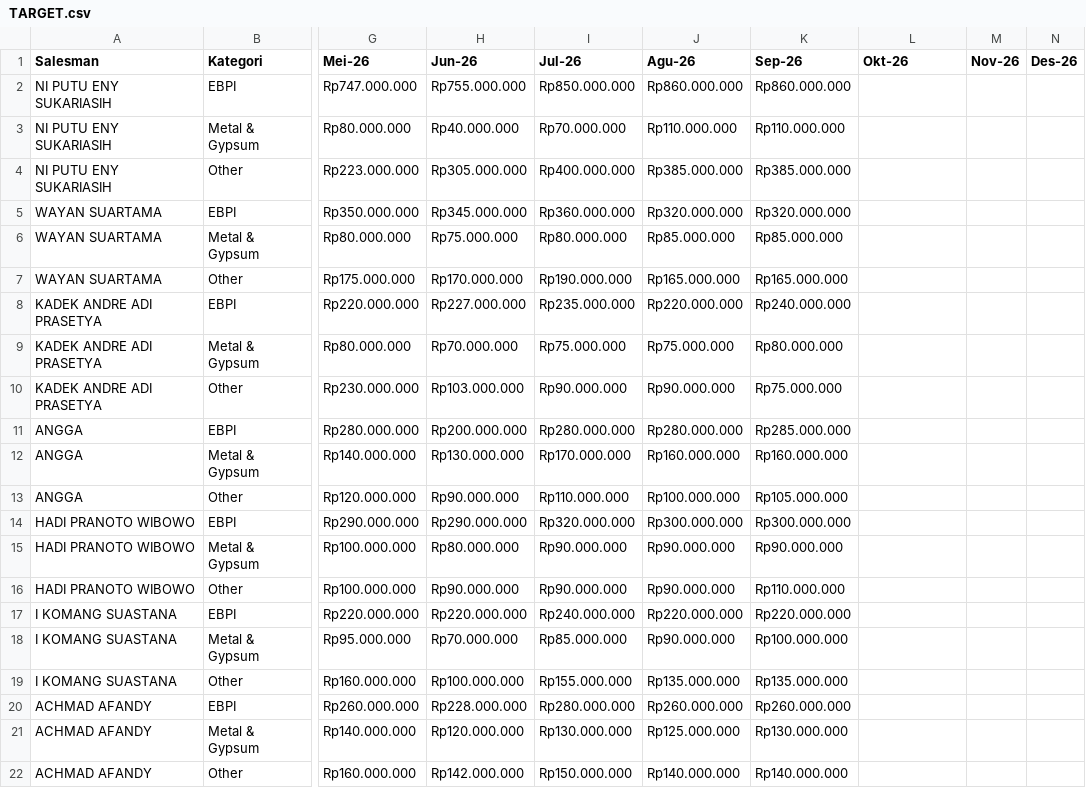
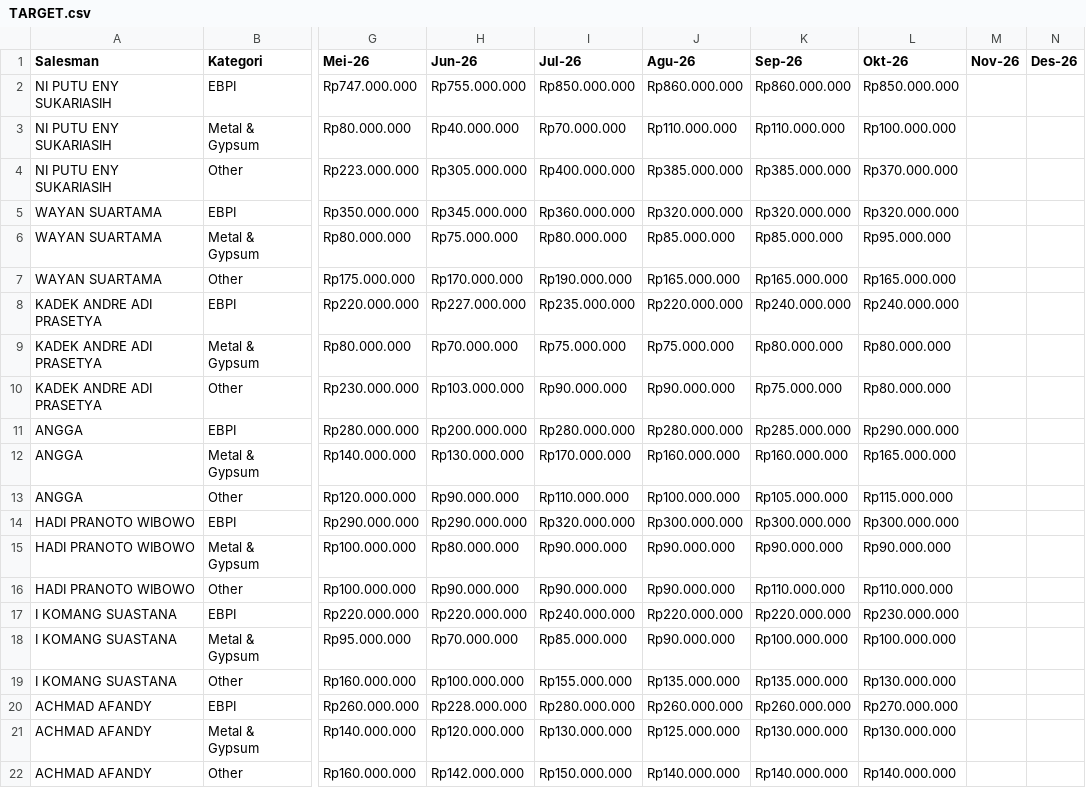
Before and after one commit to YodiPratama/DashboardSalesPerforma, a CSV file: TARGET.csv, drawn as a sheet; only a part is shown, gaps mark what is left out; the diff names each change by its address in the sheet, - before the commit and + after, or states it on an @@ line.

Commit message:
Update TARGET.csv

```diff
--- a/TARGET.csv
+++ b/TARGET.csv
-L2 (Okt-26): (empty)
+L2 (Okt-26): Rp850.000.000
-L3 (Okt-26): (empty)
+L3 (Okt-26): Rp100.000.000
-L4 (Okt-26): (empty)
+L4 (Okt-26): Rp370.000.000
-L5 (Okt-26): (empty)
+L5 (Okt-26): Rp320.000.000
-L6 (Okt-26): (empty)
+L6 (Okt-26): Rp95.000.000
-L7 (Okt-26): (empty)
+L7 (Okt-26): Rp165.000.000
-L8 (Okt-26): (empty)
+L8 (Okt-26): Rp240.000.000
-L9:L10 (Okt-26): (empty)
+L9:L10 (Okt-26): Rp80.000.000
-L11 (Okt-26): (empty)
+L11 (Okt-26): Rp290.000.000
-L12 (Okt-26): (empty)
+L12 (Okt-26): Rp165.000.000
-L13 (Okt-26): (empty)
+L13 (Okt-26): Rp115.000.000
-L14 (Okt-26): (empty)
+L14 (Okt-26): Rp300.000.000
-L15 (Okt-26): (empty)
+L15 (Okt-26): Rp90.000.000
-L16 (Okt-26): (empty)
+L16 (Okt-26): Rp110.000.000
-L17 (Okt-26): (empty)
+L17 (Okt-26): Rp230.000.000
-L18 (Okt-26): (empty)
+L18 (Okt-26): Rp100.000.000
-L19 (Okt-26): (empty)
+L19 (Okt-26): Rp130.000.000
-L20 (Okt-26): (empty)
+L20 (Okt-26): Rp270.000.000
-L21 (Okt-26): (empty)
+L21 (Okt-26): Rp130.000.000
-L22 (Okt-26): (empty)
+L22 (Okt-26): Rp140.000.000
```
